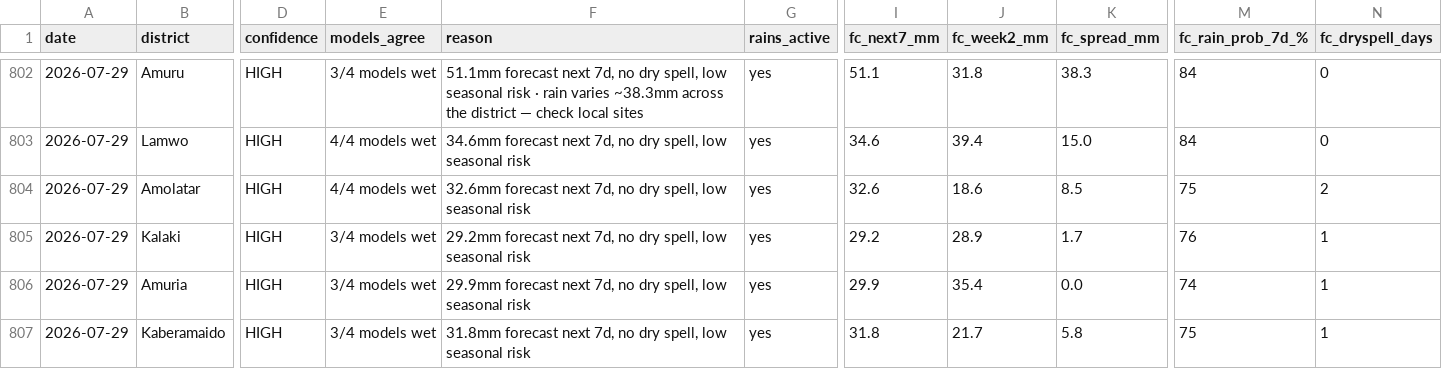
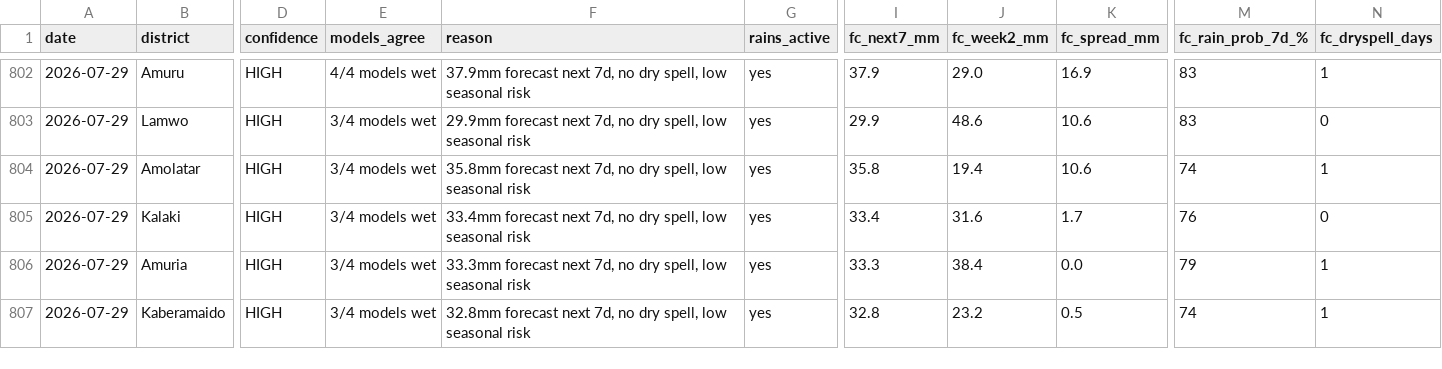
Before and after one commit to quinn-Uganda/planting-monitor, a CSV file: planting_monitor_out/history.csv, drawn as a sheet; only a part is shown, gaps mark what is left out; the diff covers the shown part only; the diff names each change by its address in the sheet, - before the commit and + after, or states it on an @@ line.

```diff
--- a/planting_monitor_out/history.csv
+++ b/planting_monitor_out/history.csv
-E802 (models_agree): 3/4 models wet
+E802 (models_agree): 4/4 models wet
-F802 (reason): 51.1mm forecast next 7d, no dry spell, low seasonal risk · rain varies ~38.3mm across the district — check local sites
+F802 (reason): 37.9mm forecast next 7d, no dry spell, low seasonal risk
-I802 (fc_next7_mm): 51.1
+I802 (fc_next7_mm): 37.9
-J802 (fc_week2_mm): 31.8
+J802 (fc_week2_mm): 29.0
-K802 (fc_spread_mm): 38.3
+K802 (fc_spread_mm): 16.9
-M802:M803 (fc_rain_prob_7d_%): 84
+M802:M803 (fc_rain_prob_7d_%): 83
-N802 (fc_dryspell_days): 0
+N802 (fc_dryspell_days): 1
-E803:E804 (models_agree): 4/4 models wet
+E803:E804 (models_agree): 3/4 models wet
-F803 (reason): 34.6mm forecast next…
+F803 (reason): 29.9mm forecast next…
-I803 (fc_next7_mm): 34.6
+I803 (fc_next7_mm): 29.9
-J803 (fc_week2_mm): 39.4
+J803 (fc_week2_mm): 48.6
-K803 (fc_spread_mm): 15.0
+K803 (fc_spread_mm): 10.6
-F804 (reason): 32.6mm forecast next…
+F804 (reason): 35.8mm forecast next…
-I804 (fc_next7_mm): 32.6
+I804 (fc_next7_mm): 35.8
-J804 (fc_week2_mm): 18.6
+J804 (fc_week2_mm): 19.4
-K804 (fc_spread_mm): 8.5
+K804 (fc_spread_mm): 10.6
-M804 (fc_rain_prob_7d_%): 75
+M804 (fc_rain_prob_7d_%): 74
-N804 (fc_dryspell_days): 2
+N804 (fc_dryspell_days): 1
-F805 (reason): 29.2mm forecast next…
+F805 (reason): 33.4mm forecast next…
-I805 (fc_next7_mm): 29.2
+I805 (fc_next7_mm): 33.4
-J805 (fc_week2_mm): 28.9
+J805 (fc_week2_mm): 31.6
-N805 (fc_dryspell_days): 1
+N805 (fc_dryspell_days): 0
-F806 (reason): 29.9mm forecast next…
+F806 (reason): 33.3mm forecast next…
-I806 (fc_next7_mm): 29.9
+I806 (fc_next7_mm): 33.3
-J806 (fc_week2_mm): 35.4
+J806 (fc_week2_mm): 38.4
-M806 (fc_rain_prob_7d_%): 74
+M806 (fc_rain_prob_7d_%): 79
-F807 (reason): 31.8mm forecast next…
+F807 (reason): 32.8mm forecast next…
-I807 (fc_next7_mm): 31.8
+I807 (fc_next7_mm): 32.8
-J807 (fc_week2_mm): 21.7
+J807 (fc_week2_mm): 23.2
-K807 (fc_spread_mm): 5.8
+K807 (fc_spread_mm): 0.5
-M807 (fc_rain_prob_7d_%): 75
+M807 (fc_rain_prob_7d_%): 74
```
Also changed, not shown: 92 edited cells elsewhere in this file, planting_monitor_out/status_today.csv, 4 other files.
